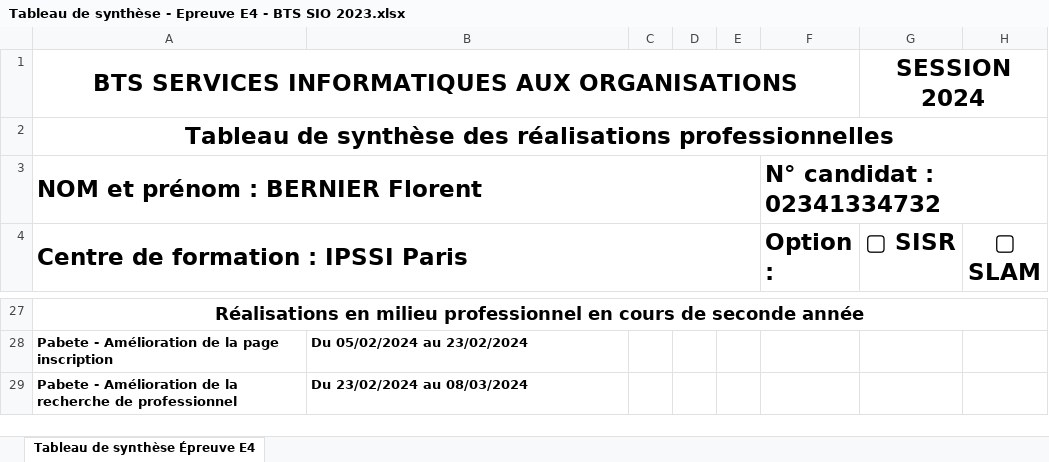
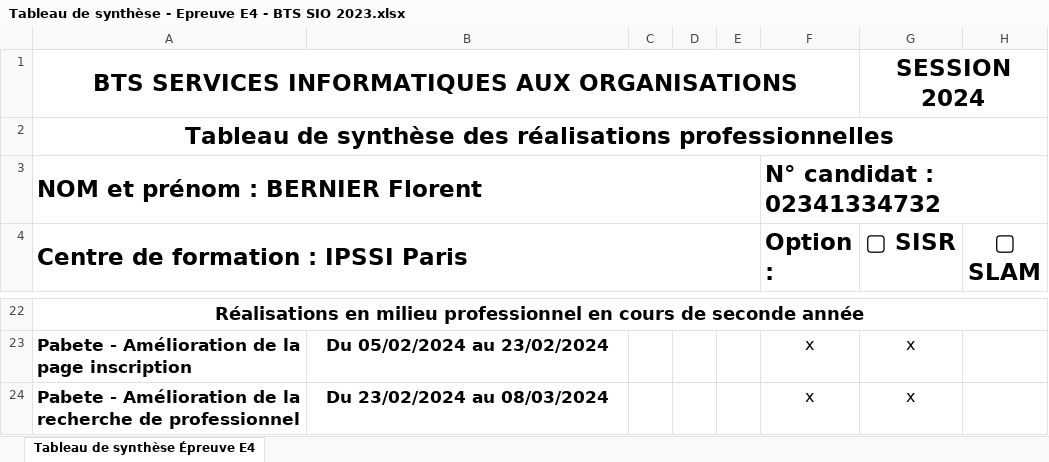
Before and after one commit to Floshooter/portfolio, an Excel workbook: assets/Documents/Stage/Tableau de synthèse - Epreuve E4 - BTS SIO 2023.xlsx, sheet Tableau de synthèse Épreuve E4, drawn as a sheet; only a part is shown, gaps mark what is left out; values as stored, in another font and other column widths than the file's, no borders; charts and pictures not drawn; addresses are those after the commit; the diff covers the shown part only; the diff names each change by its address in the sheet, - before the commit and + after, or states it on an @@ line.

```diff
--- a/assets/Documents/Stage/Tableau de synthèse - Epreuve E4 - BTS SIO 2023.xlsx (sheet Tableau de synthèse Épreuve E4)
+++ b/assets/Documents/Stage/Tableau de synthèse - Epreuve E4 - BTS SIO 2023.xlsx (sheet Tableau de synthèse Épreuve E4)
@@ A23:B24 text size: larger @@
-B23:B24 alignment: left
+B23:B24 alignment: center
-F23:F24 (Option :): (empty)
+F23:F24 (Option :): x
-G23:G24 (▢ SISR): (empty)
+G23:G24 (▢ SISR): x
```
Also changed, not shown: 5 removed rows, 24 edited cells and cell formats elsewhere in this sheet, charts or pictures, 7 other files.
